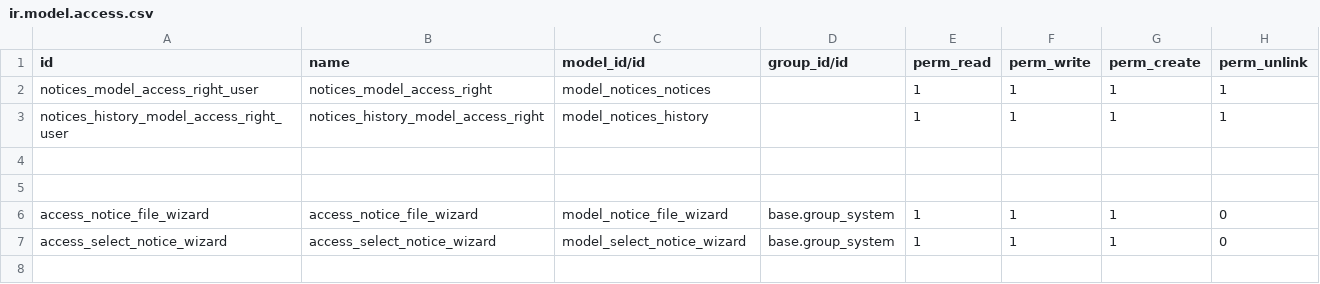
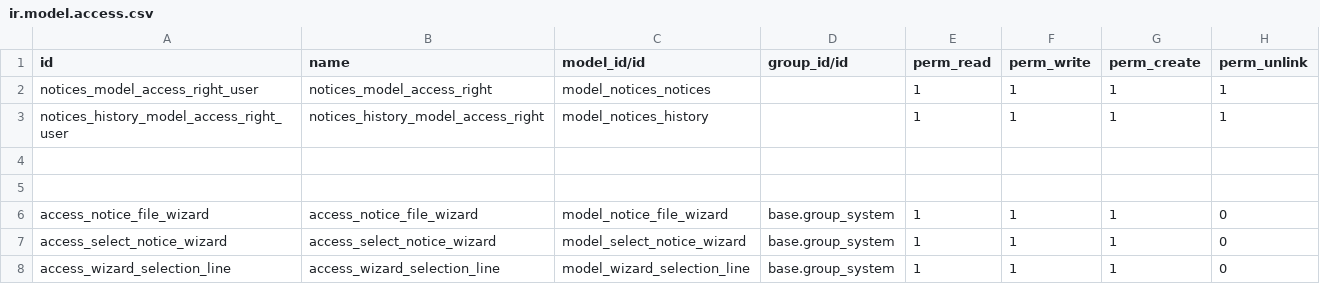
Before and after one commit to andresarellanon1/eebc, a CSV file: eebc_notices/security/ir.model.access.csv, drawn as a sheet.

Commit message:
test nuevo wizard de seleccion v4

```diff
--- a/eebc_notices/security/ir.model.access.csv
+++ b/eebc_notices/security/ir.model.access.csv
@@ -7 +7,2 @@ access_notice_file_wizard,access_notice_file_wizard,model_notice_file_wizard,bas
 access_select_notice_wizard,access_select_notice_wizard,model_select_notice_wizard,base.group_system,1,1,1,0
+access_wizard_selection_line,access_wizard_selection_line,model_wizard_selection_line,base.group_system,1,1,1,0
```
Also changed, not shown: 5 other files.
